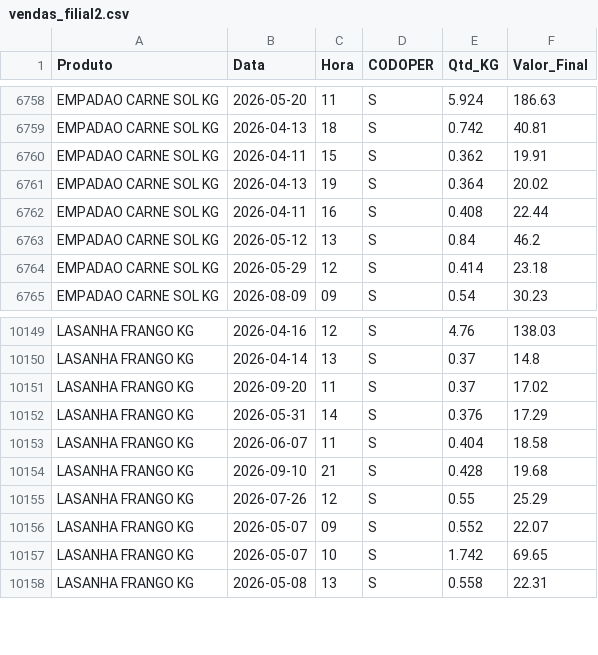
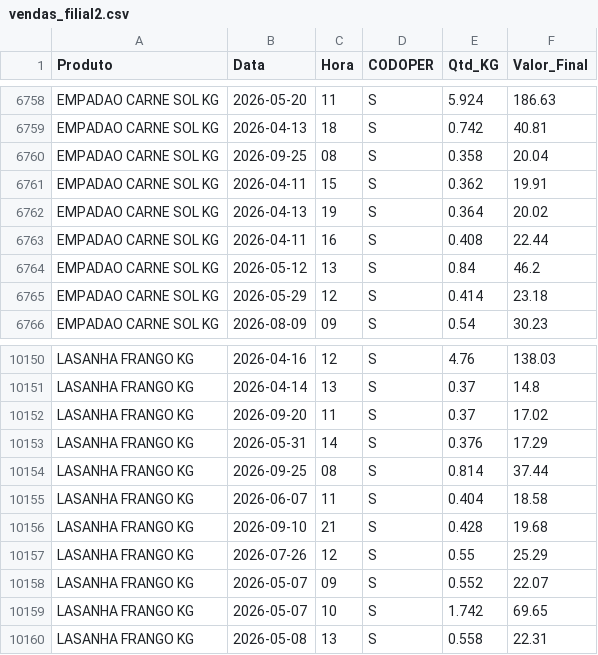
Before and after one commit to hadassagarcia/RotiFluxo, a CSV file: vendas_filial2.csv, drawn as a sheet; only a part is shown, gaps mark what is left out.

Commit message:
Atualização de Performance

```diff
--- a/vendas_filial2.csv
+++ b/vendas_filial2.csv
@@ -6759,2 +6759,3 @@ EMPADAO CARNE SOL KG,2026-05-20,11,S,5.924,186.63
 EMPADAO CARNE SOL KG,2026-04-13,18,S,0.742,40.81
+EMPADAO CARNE SOL KG,2026-09-25,08,S,0.358,20.04
 EMPADAO CARNE SOL KG,2026-04-11,15,S,0.362,19.91
@@ -10152,2 +10153,3 @@ LASANHA FRANGO KG,2026-09-20,11,S,0.37,17.02
 LASANHA FRANGO KG,2026-05-31,14,S,0.376,17.29
+LASANHA FRANGO KG,2026-09-25,08,S,0.814,37.44
 LASANHA FRANGO KG,2026-06-07,11,S,0.404,18.58
```
